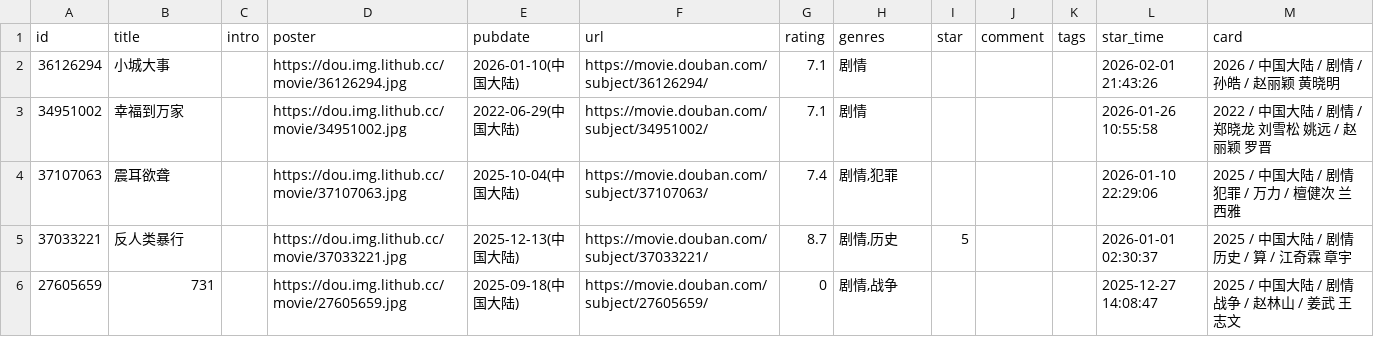
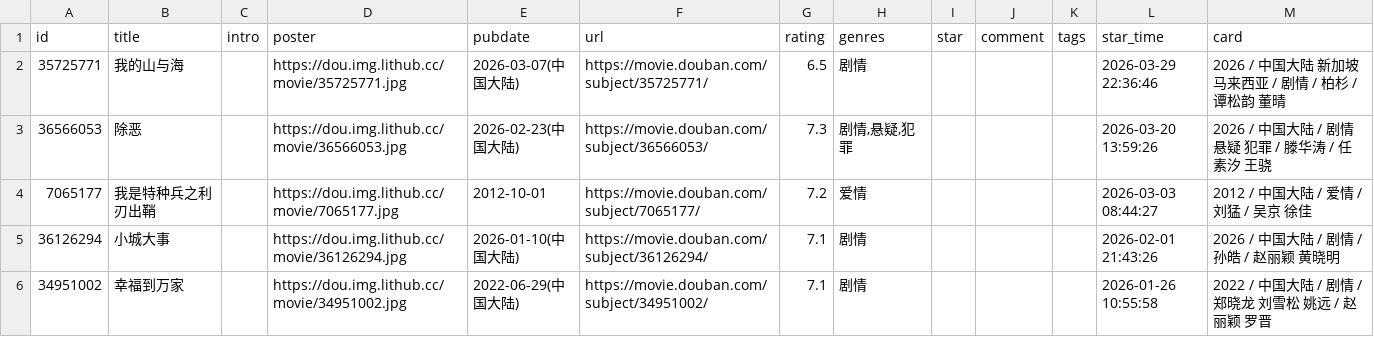
Before and after one commit to yylqing/douban-action, a CSV file: data/douban/movie.csv, drawn as a sheet; only a part is shown; the shorter side is filled out with more unchanged rows; the diff names each change by its address in the sheet, - before the commit and + after, or states it on an @@ line.

Commit message:
chore: update douban data

```diff
--- a/data/douban/movie.csv
+++ b/data/douban/movie.csv
+row 2: 35725771 | 我的山与海 |  | https://dou.img.lithub.cc/movie/35725771.jpg | 2026-03-07(中国大陆) | https://movie.douban.com/subject/35725771/ | 6.5 | 剧情 |  |  |  | 2026-03-29 22:36:46 | 2026 / 中国大陆 新加坡 马来西亚 / 剧情 / 柏杉 / 谭松韵 董晴
+row 3: 36566053 | 除恶 |  | https://dou.img.lithub.cc/movie/36566053.jpg | 2026-02-23(中国大陆) | https://movie.douban.com/subject/36566053/ | 7.3 | 剧情,悬疑,犯罪 |  |  |  | 2026-03-20 13:59:26 | 2026 / 中国大陆 / 剧情 悬疑 犯罪 / 滕华涛 / 任素汐 王骁
+row 4: 7065177 | 我是特种兵之利刃出鞘 |  | https://dou.img.lithub.cc/movie/7065177.jpg | 2012-10-01 | https://movie.douban.com/subject/7065177/ | 7.2 | 爱情 |  |  |  | 2026-03-03 08:44:27 | 2012 / 中国大陆 / 爱情 / 刘猛 / 吴京 徐佳
```
